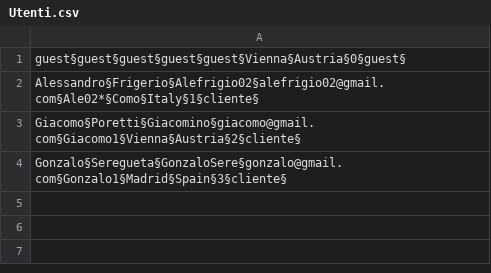
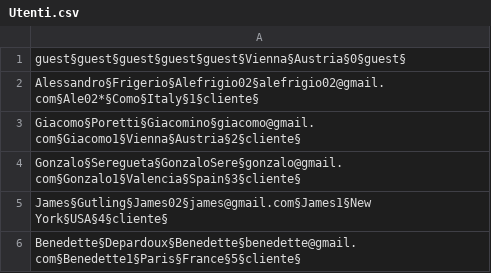
Before and after one commit to Ceilence/Lab-A, a CSV file: data/Utenti.csv, drawn as a sheet.

Commit message:
Merge origin/master
# Conflicts:
#	data/Commenti.csv
#	src/theknife/PaginaRecensioni.form
#	src/theknife/PaginaRecensioni.java

```diff
--- a/data/Utenti.csv
+++ b/data/Utenti.csv
@@ -3,2 +3,4 @@ Alessandro§Frigerio§Alefrigio02§alefrigio02@gmail.com§Ale02*§Como§Italy§1
 Giacomo§Poretti§Giacomino§giacomo@gmail.com§Giacomo1§Vienna§Austria§2§cliente§
-Gonzalo§Seregueta§GonzaloSere§gonzalo@gmail.com§Gonzalo1§Madrid§Spain§3§cliente§
+Gonzalo§Seregueta§GonzaloSere§gonzalo@gmail.com§Gonzalo1§Valencia§Spain§3§cliente§
+James§Gutling§James02§james@gmail.com§James1§New York§USA§4§cliente§
+Benedette§Depardoux§Benedette§benedette@gmail.com§Benedette1§Paris§France§5§cliente§
```
Also changed, not shown: data/Citta.csv, 6 other files.
